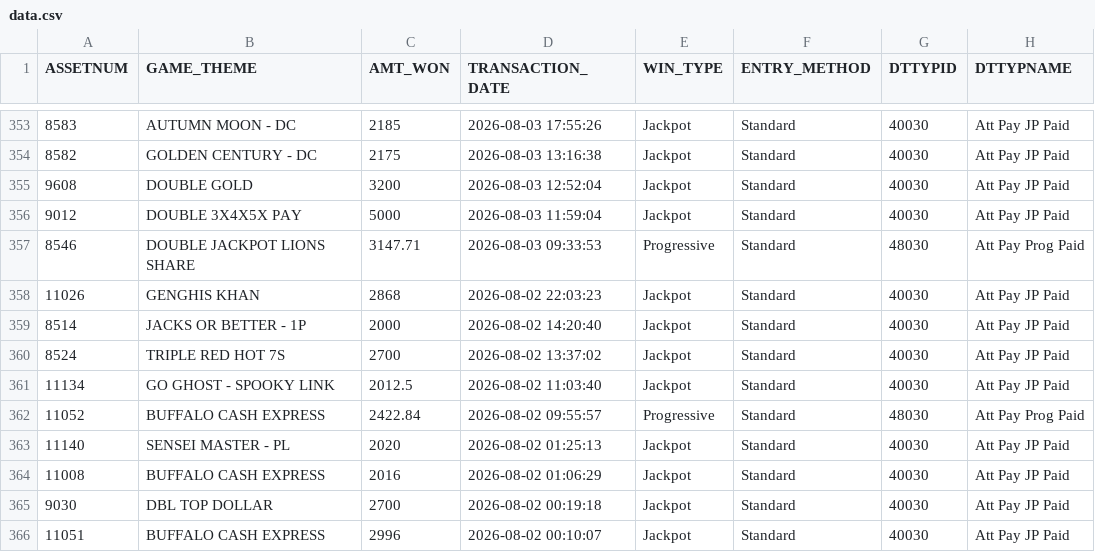
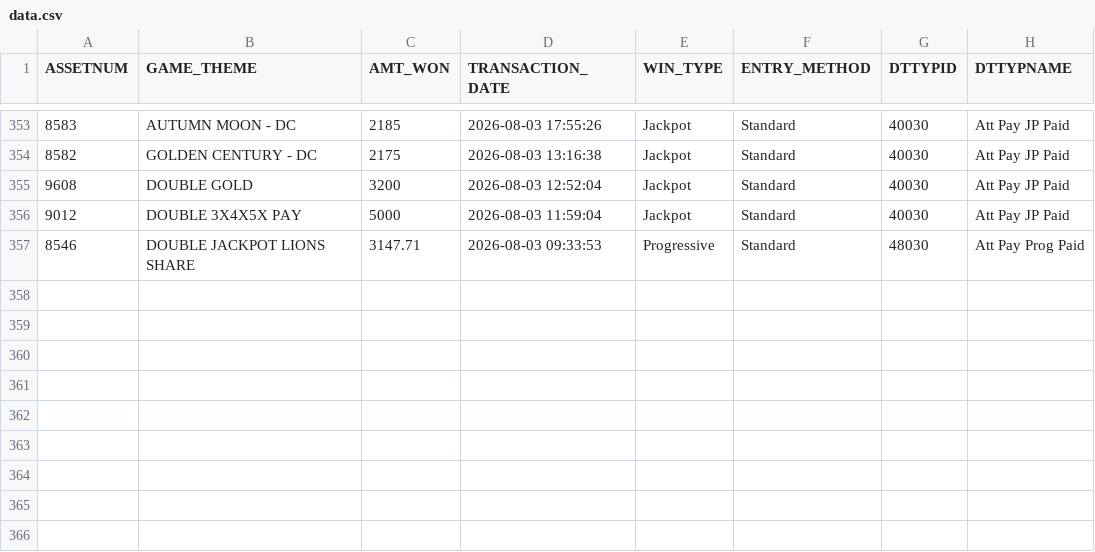
Before and after one commit to Winnercircle1/jackpot-board, a CSV file: data.csv, drawn as a sheet; only a part is shown, gaps mark what is left out.

Commit message:
Update jackpot data 2026-09-02T05:51:56.296Z

```diff
--- a/data.csv
+++ b/data.csv
@@ -357,10 +357 @@ ASSETNUM,GAME_THEME,AMT_WON,TRANSACTION_DATE,WIN_TYPE,ENTRY_METHOD,DTTYPID,DTTYP
 8546,DOUBLE JACKPOT LIONS SHARE,3147.71,2026-08-03 09:33:53,Progressive,Standard,48030,Att Pay Prog Paid
-11026,GENGHIS KHAN,2868,2026-08-02 22:03:23,Jackpot,Standard,40030,Att Pay JP Paid
-8514,JACKS OR BETTER - 1P,2000,2026-08-02 14:20:40,Jackpot,Standard,40030,Att Pay JP Paid
-8524,TRIPLE RED HOT 7S,2700,2026-08-02 13:37:02,Jackpot,Standard,40030,Att Pay JP Paid
-11134,GO GHOST -  SPOOKY LINK,2012.5,2026-08-02 11:03:40,Jackpot,Standard,40030,Att Pay JP Paid
-11052,BUFFALO CASH EXPRESS,2422.84,2026-08-02 09:55:57,Progressive,Standard,48030,Att Pay Prog Paid
-11140,SENSEI MASTER - PL,2020,2026-08-02 01:25:13,Jackpot,Standard,40030,Att Pay JP Paid
-11008,BUFFALO CASH EXPRESS,2016,2026-08-02 01:06:29,Jackpot,Standard,40030,Att Pay JP Paid
-9030,DBL TOP DOLLAR,2700,2026-08-02 00:19:18,Jackpot,Standard,40030,Att Pay JP Paid
-11051,BUFFALO CASH EXPRESS,2996,2026-08-02 00:10:07,Jackpot,Standard,40030,Att Pay JP Paid
```
